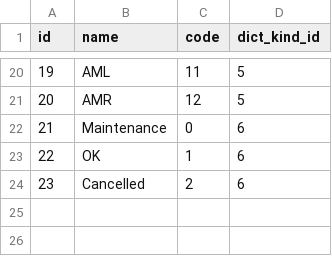
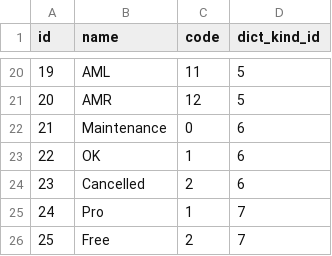
Before and after one commit to BulkSecurityGeneratorProject/soccer, a CSV file: src/main/resources/config/liquibase/dicts.csv, drawn as a sheet; only a part is shown, gaps mark what is left out.

Commit message:
[a] add division event registe to club dashboard and add player status dict to liquibase init data and fixed #37

```diff
--- a/src/main/resources/config/liquibase/dicts.csv
+++ b/src/main/resources/config/liquibase/dicts.csv
@@ -24 +24,3 @@ id;name;code;dict_kind_id
 23;Cancelled;2;6
+24;Pro;1;7
+25;Free;2;7
```
Also changed, not shown: 2 other files.
